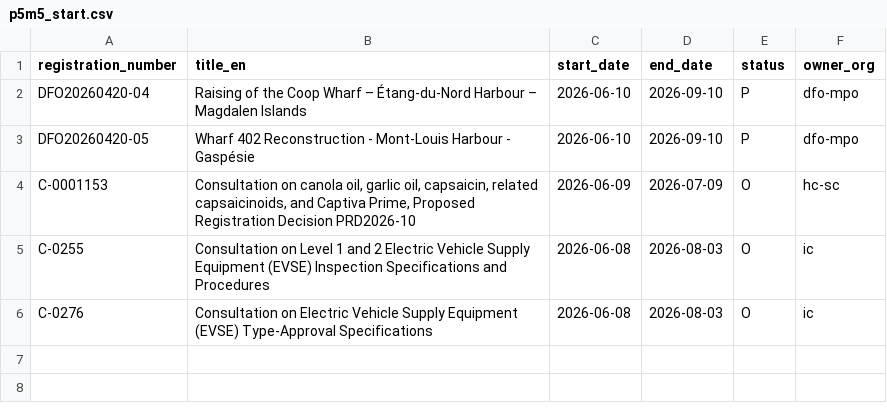
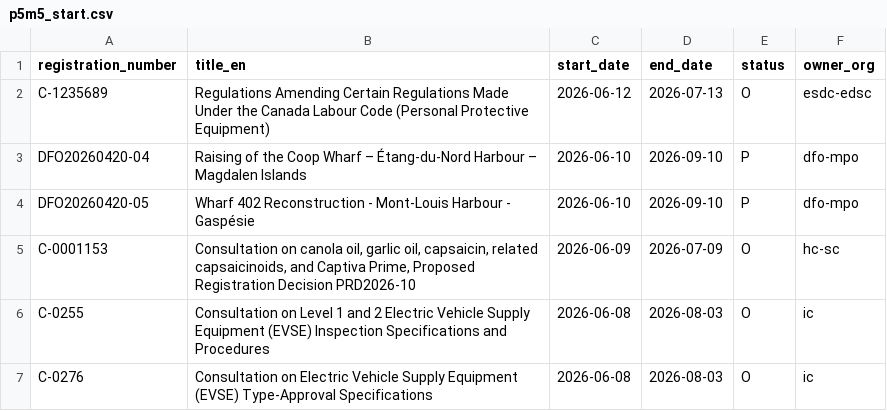
Before and after one commit to PatLittle/Consultations-Tracker, a CSV file: p5m5_start.csv, drawn as a sheet.

```diff
--- a/p5m5_start.csv
+++ b/p5m5_start.csv
@@ -1,2 +1,3 @@
 registration_number,title_en,start_date,end_date,status,owner_org
+C-1235689,Regulations Amending Certain Regulations Made Under the Canada Labour Code (Personal Protective Equipment),2026-06-12,2026-07-13,O,esdc-edsc
 DFO20260420-04,Raising of the Coop Wharf – Étang‑du‑Nord Harbour – Magdalen Islands,2026-06-10,2026-09-10,P,dfo-mpo
```
Also changed, not shown: 3 other files.
